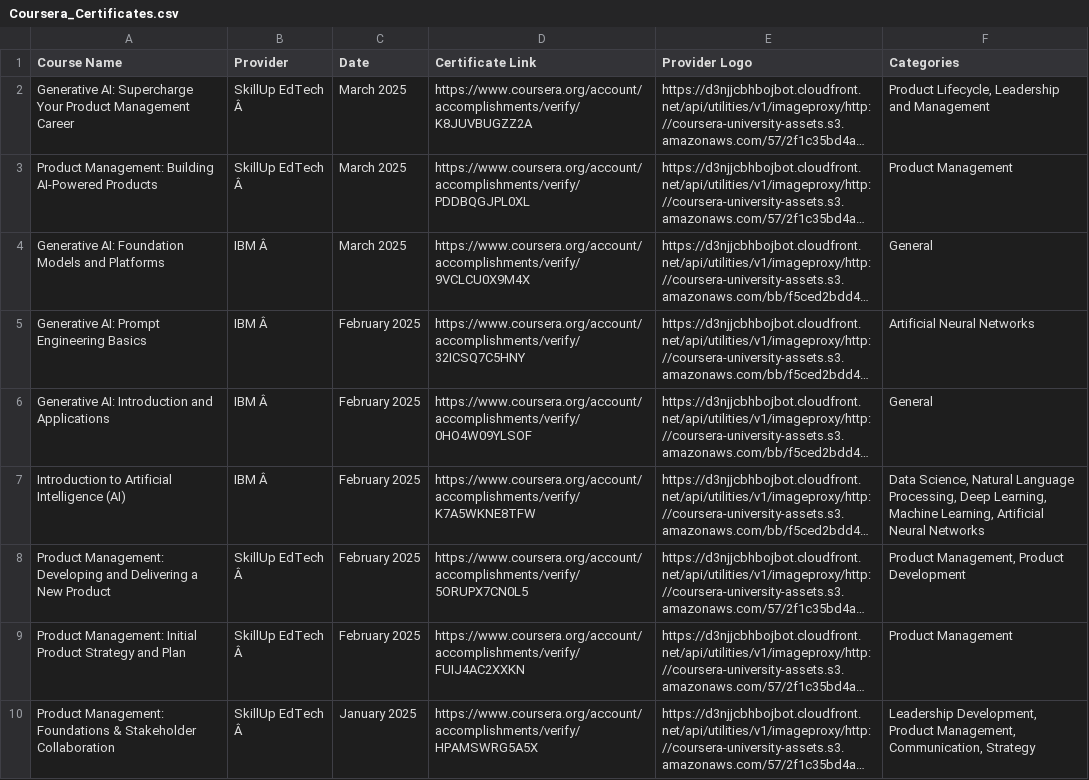
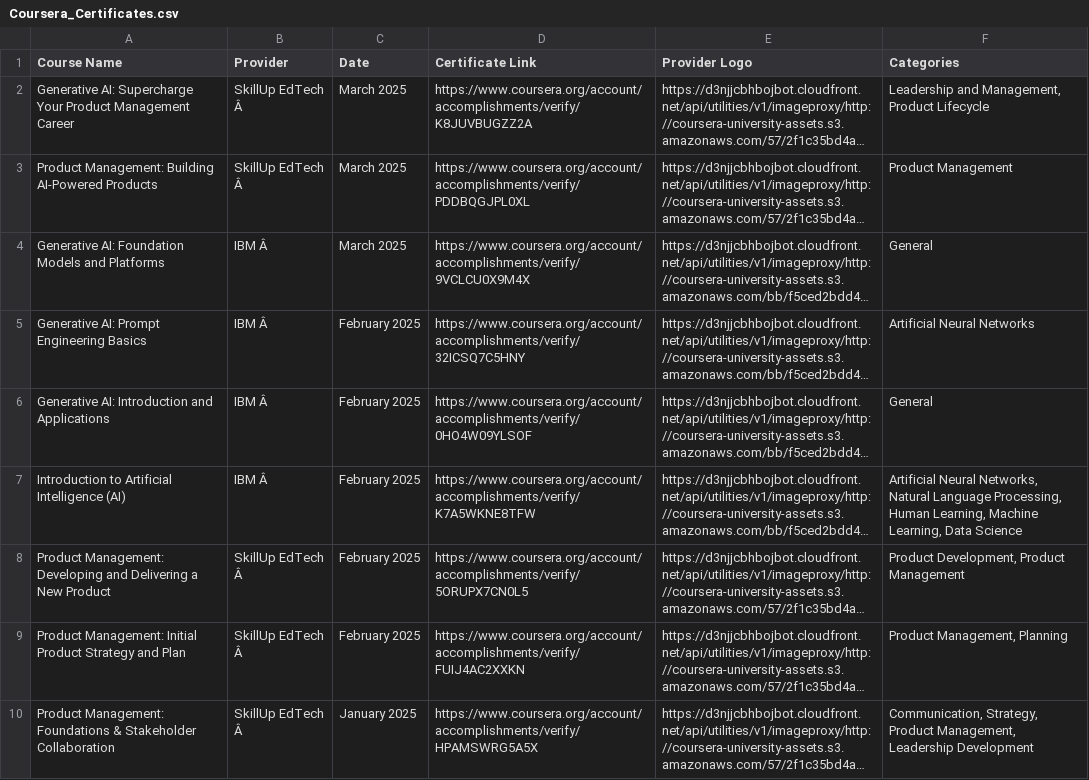
Before and after one commit to magenta4c/CourseraCertificateScraper, a CSV file: Coursera_Certificates.csv, drawn as a sheet; long unchanged cells end in …; the diff names each change by its address in the sheet, - before the commit and + after, or states it on an @@ line.

```diff
--- a/Coursera_Certificates.csv
+++ b/Coursera_Certificates.csv
-F2 (Categories): Product Lifecycle, Leadership and Management
+F2 (Categories): Leadership and Management, Product Lifecycle
-F7 (Categories): Data Science, Natural Language Processing, Deep Learning, Machine Learning, Artificial Neural Networks
+F7 (Categories): Artificial Neural Networks, Natural Language Processing, Human Learning, Machine Learning, Data Science
-F8 (Categories): Product Management, Product Development
+F8 (Categories): Product Development, Product Management
-F9 (Categories): Product Management
+F9 (Categories): Product Management, Planning
-F10 (Categories): Leadership Development, Product Management, Communication, Strategy
+F10 (Categories): Communication, Strategy, Product Management, Leadership Development
```
